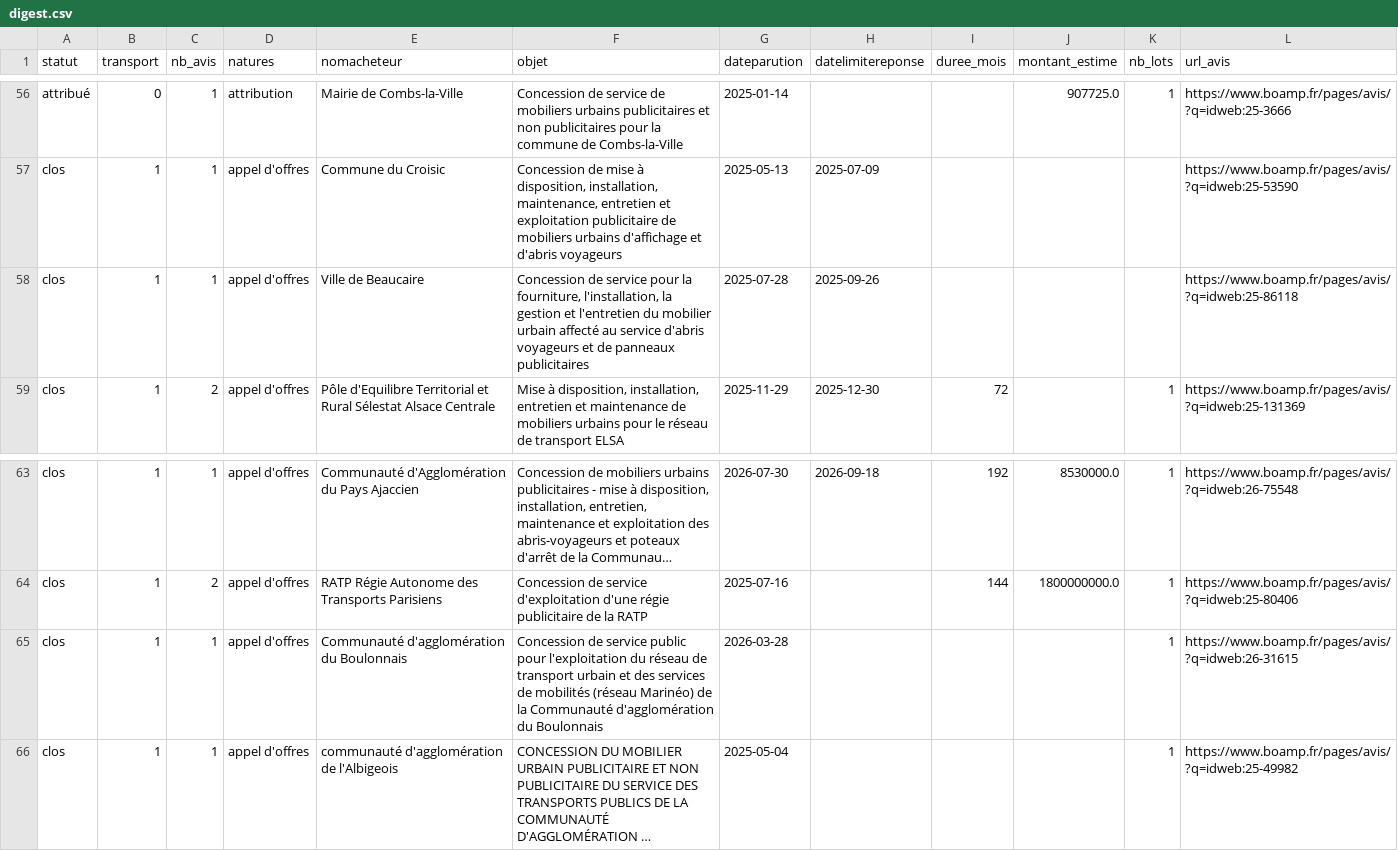
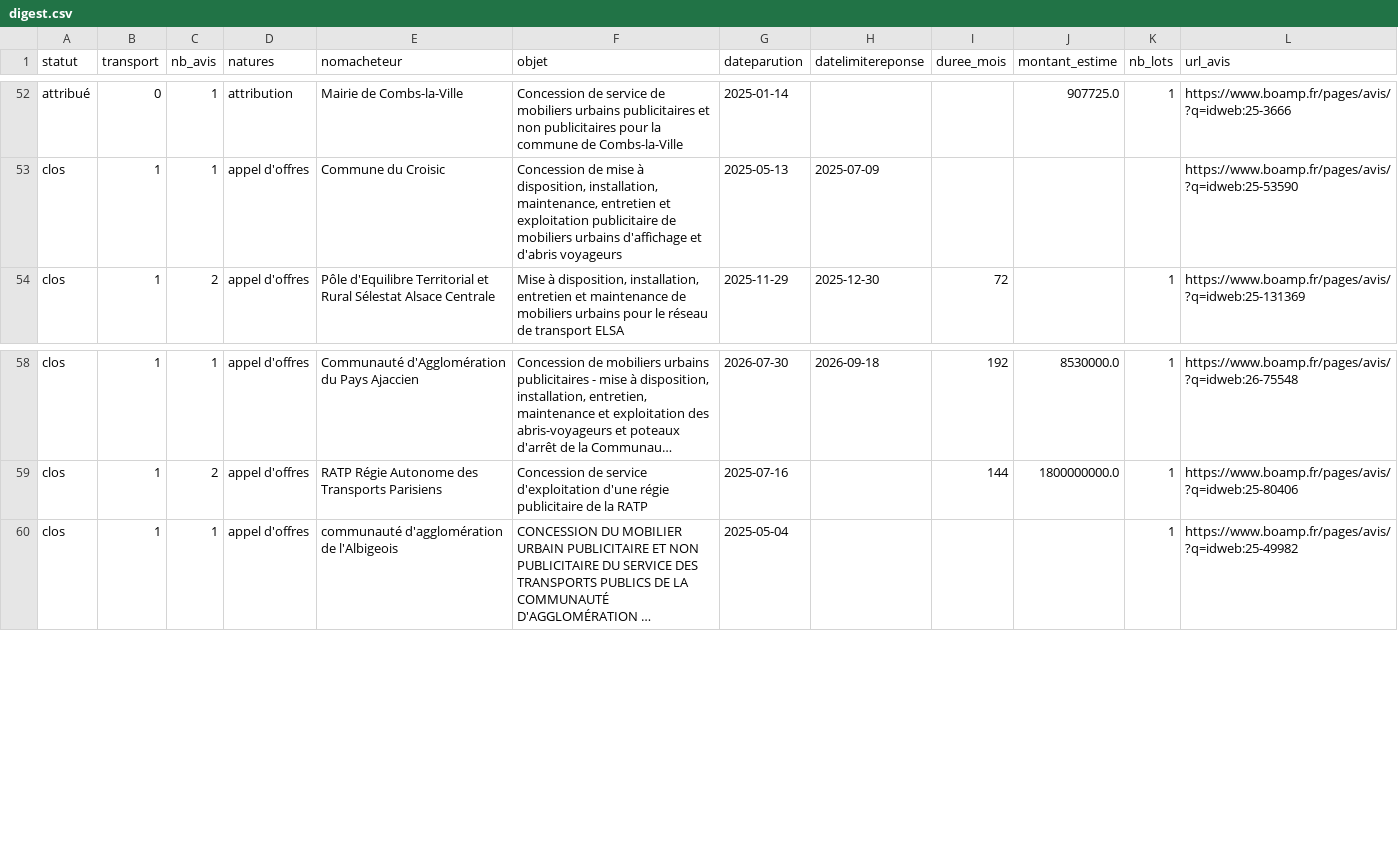
Before and after one commit to yousraisa05-max/boamp-veille, a CSV file: data/processed/digest.csv, drawn as a sheet; only a part is shown, gaps mark what is left out; long unchanged cells end in …; removed rows and columns are numbered as before the commit, all else as after; the diff covers the shown part only; the diff names each change by its address in the sheet, - before the commit and + after, or states it on an @@ line.

Commit message:
Corrige deux labels de transport et améliore le regroupement des procédures

```diff
--- a/data/processed/digest.csv
+++ b/data/processed/digest.csv
-row 58: clos | 1 | 1 | appel d'offres | Ville de Beaucaire | Concession de service pour la fourniture, l'installation, la gestion et l'entretien du mobilier urbain affecté au service d'abris voyageurs et de panneaux publicitaires | 2025-07-28 | 2025-09-26 |  |  |  | https://www.boamp.fr/pages/avis/?q=idweb:25-86118
-row 65: clos | 1 | 1 | appel d'offres | Communauté d'agglomération du Boulonnais | Concession de service public pour l'exploitation du réseau de transport urbain et des services de mobilités (réseau Marinéo) de la Communauté d'agglomération du Boulonnais | 2026-03-28 |  |  |  | 1 | https://www.boamp.fr/pages/avis/?q=idweb:26-31615
```
Also changed, not shown: 1 added row and 7 removed rows elsewhere in this file, data/annotation/a_annoter_2.csv, data/processed/a_verifier.csv, 4 other files.
